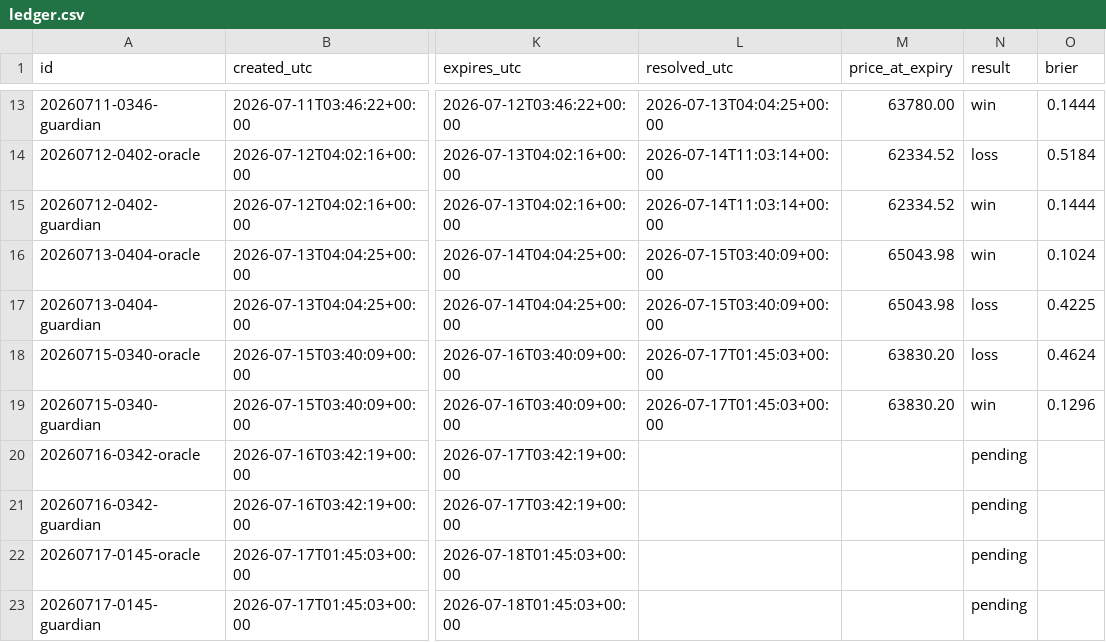
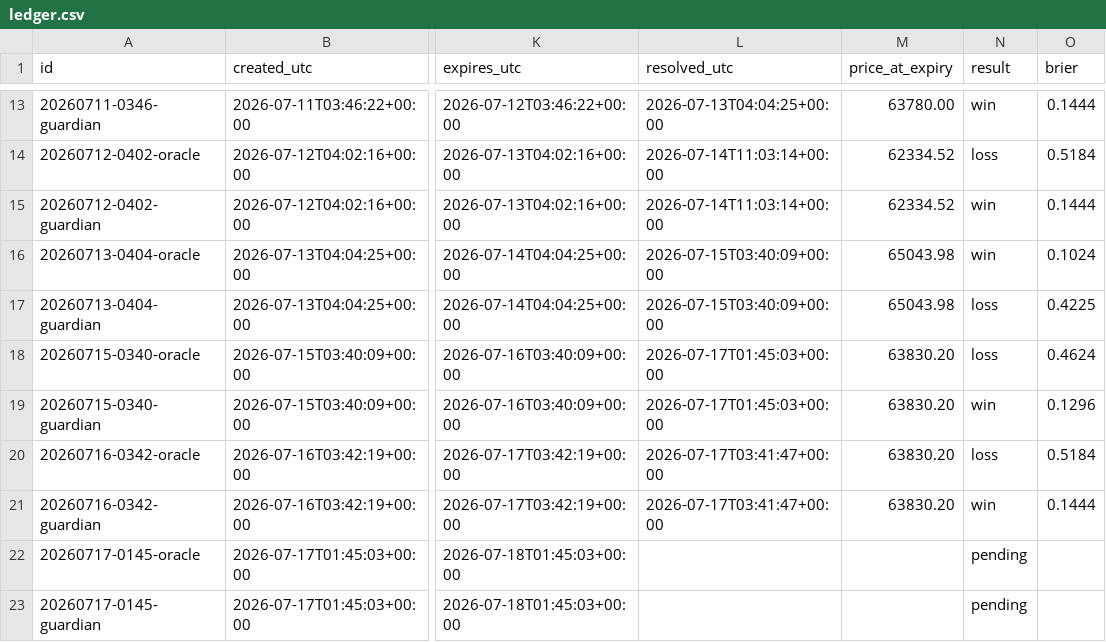
Before and after one commit to AlexandreMortreux/the-room, a CSV file: ledger.csv, drawn as a sheet; only a part is shown, gaps mark what is left out; the diff names each change by its address in the sheet, - before the commit and + after, or states it on an @@ line.

Commit message:
ledger: daily update 2026-07-17

```diff
--- a/ledger.csv
+++ b/ledger.csv
-L20:L21 (resolved_utc): (empty)
+L20:L21 (resolved_utc): 2026-07-17T03:41:47+00:00
-M20:M21 (price_at_expiry): (empty)
+M20:M21 (price_at_expiry): 63830.20
-N20 (result): pending
+N20 (result): loss
-O20 (brier): (empty)
+O20 (brier): 0.5184
-N21 (result): pending
+N21 (result): win
-O21 (brier): (empty)
+O21 (brier): 0.1444
```
